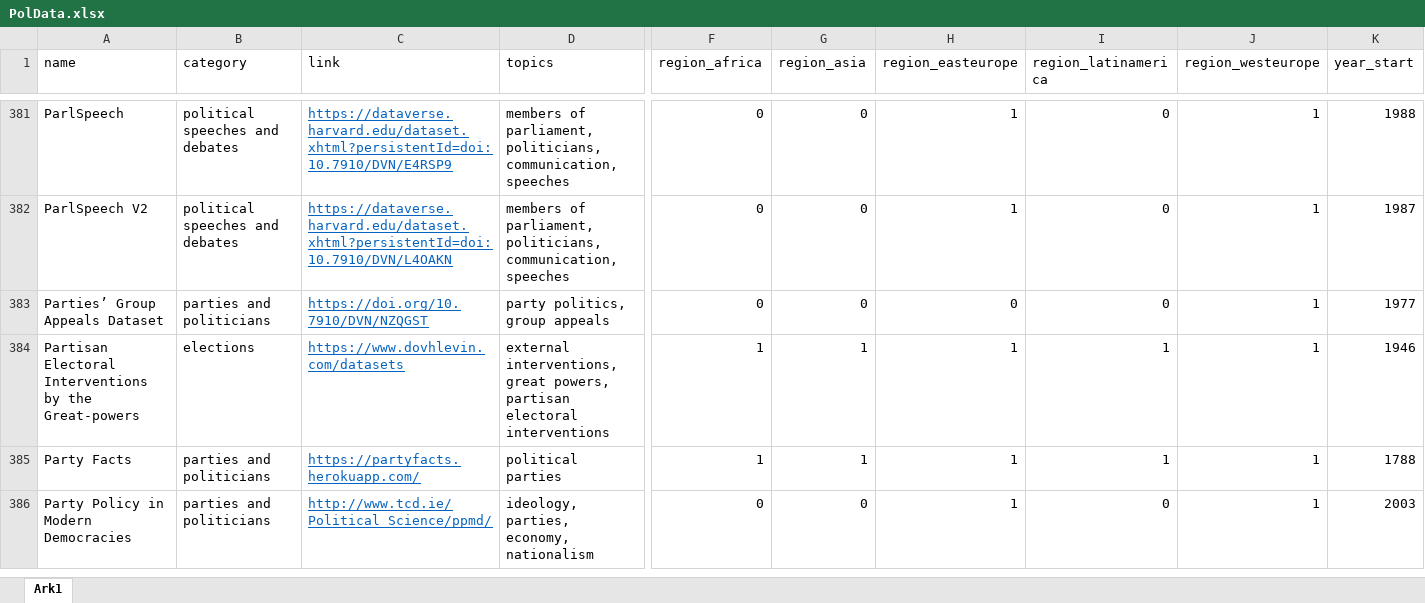
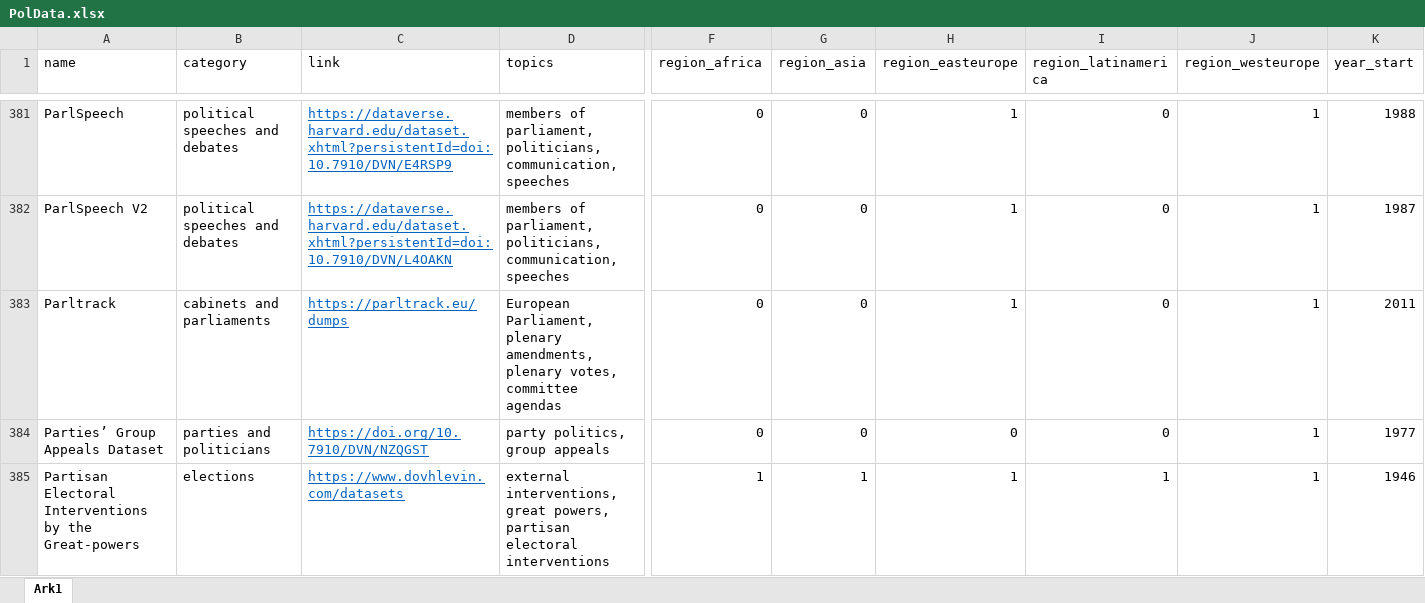
Before and after one commit to erikgahner/PolData, an Excel workbook: PolData.xlsx, sheet Ark1, drawn as a sheet; only a part is shown, gaps mark what is left out; the shorter side is filled out with more unchanged rows; values as stored, in another font and other column widths than the file's, no borders; rows hold the shown columns only; the diff names each change by its address in the sheet, - before the commit and + after, or states it on an @@ line.

Commit message:
add 'Parltrack'

```diff
--- a/PolData.xlsx (sheet Ark1)
+++ b/PolData.xlsx (sheet Ark1)
+row 383: Parltrack | cabinets and parliaments | https://parltrack.eu/dumps | European Parliament, plenary amendments, plenary votes, committee agendas | 0 | 0 | 1 | 0 | 1 | 2011
```
Also changed, not shown: 2 other files.
